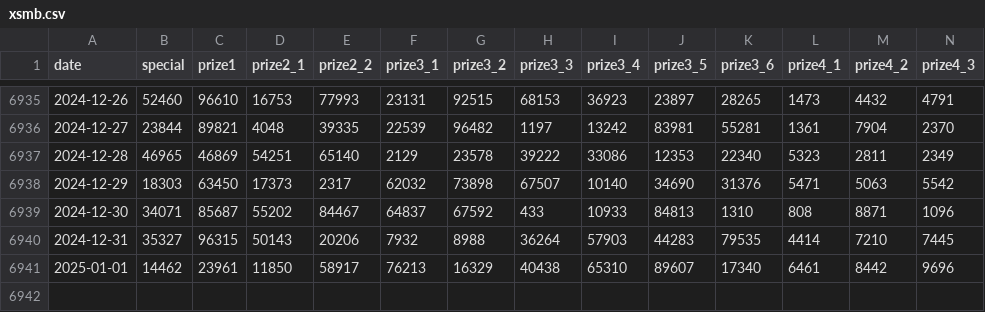
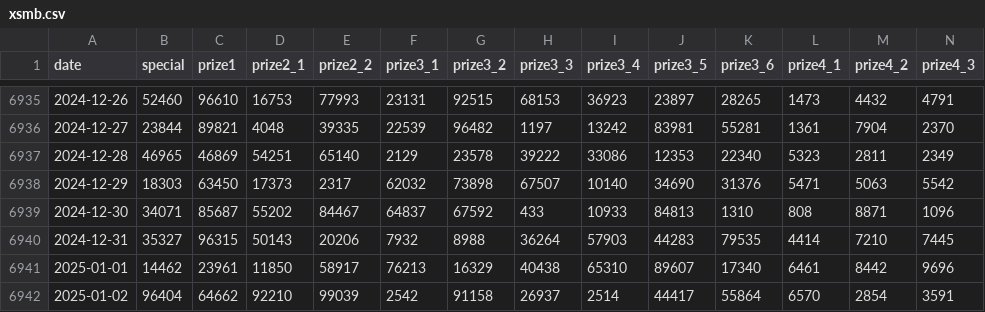
Before and after one commit to LEDO-DEV-SITE-OSCAR/LE-VAN-DO---API-XSMB, a CSV file: data/xsmb.csv, drawn as a sheet; only a part is shown, gaps mark what is left out; rows hold the shown columns only; the diff names each change by its address in the sheet, - before the commit and + after, or states it on an @@ line.

```diff
--- a/data/xsmb.csv
+++ b/data/xsmb.csv
+row 6942: 2025-01-02 | 96404 | 64662 | 92210 | 99039 | 2542 | 91158 | 26937 | 2514 | 44417 | 55864 | 6570 | 2854 | 3591
```
Also changed, not shown: data/xsmb-2-digits.csv, 12 other files.
